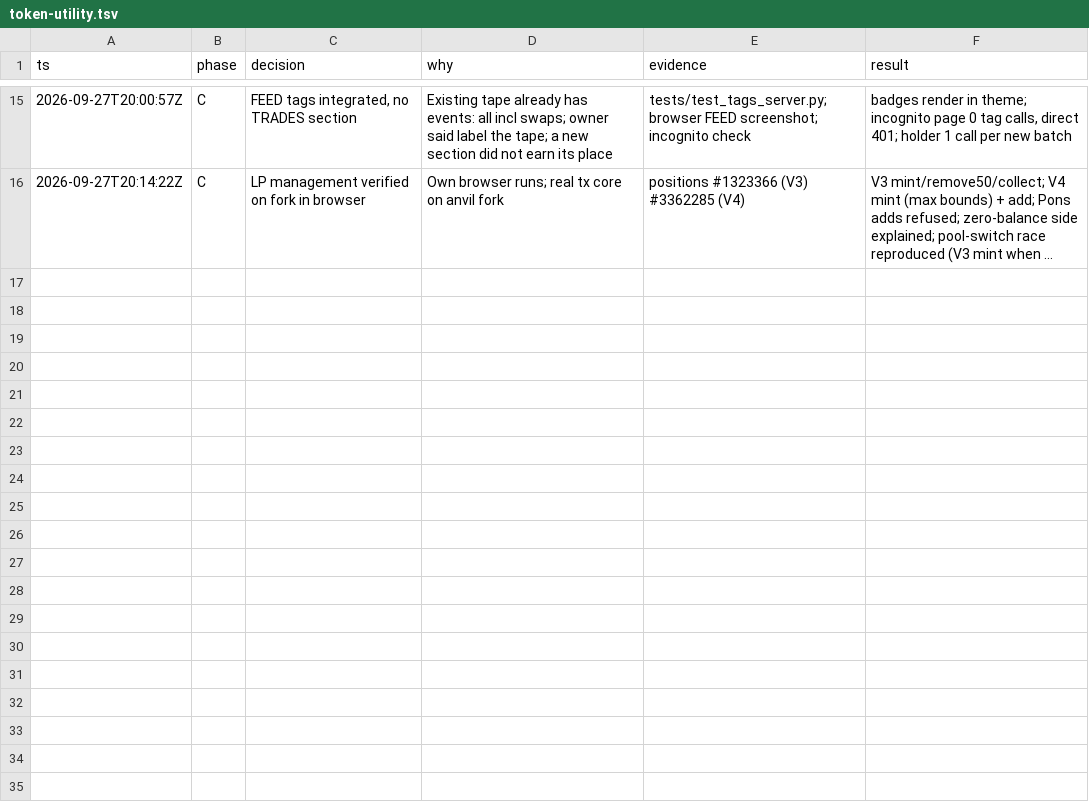
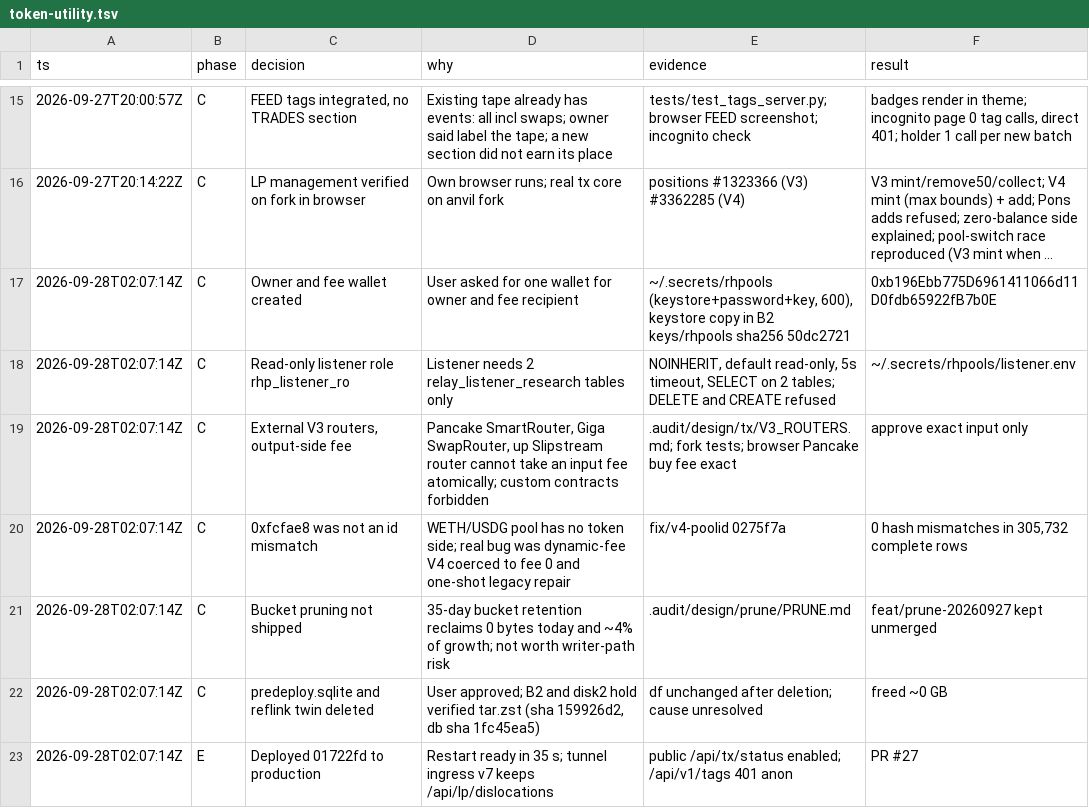
Before and after one commit to wock9000/robinhoodpools, a TSV file: .audit/token-utility.tsv, drawn as a sheet; only a part is shown, gaps mark what is left out; long unchanged cells end in …; the diff names each change by its address in the sheet, - before the commit and + after, or states it on an @@ line.

Commit message:
audit: wallet, listener role, routers, v4 identity, pruning and deploy decisions

```diff
--- a/.audit/token-utility.tsv
+++ b/.audit/token-utility.tsv
+row 17: 2026-09-28T02:07:14Z | C | Owner and fee wallet created | User asked for one wallet for owner and fee recipient | ~/.secrets/rhpools (keystore+password+key, 600), keystore copy in B2 keys/rhpools sha256 50dc2721 | 0xb196Ebb775D6961411066d11D0fdb65922fB7b0E
+row 18: 2026-09-28T02:07:14Z | C | Read-only listener role rhp_listener_ro | Listener needs 2 relay_listener_research tables only | NOINHERIT, default read-only, 5s timeout, SELECT on 2 tables; DELETE and CREATE refused | ~/.secrets/rhpools/listener.env
+row 19: 2026-09-28T02:07:14Z | C | External V3 routers, output-side fee | Pancake SmartRouter, Giga SwapRouter, up Slipstream router cannot take an input fee atomically; custom contracts forbidden | .audit/design/tx/V3_ROUTERS.md; fork tests; browser Pancake buy fee exact | approve exact input only
+row 20: 2026-09-28T02:07:14Z | C | 0xfcfae8 was not an id mismatch | WETH/USDG pool has no token side; real bug was dynamic-fee V4 coerced to fee 0 and one-shot legacy repair | fix/v4-poolid 0275f7a | 0 hash mismatches in 305,732 complete rows
+row 21: 2026-09-28T02:07:14Z | C | Bucket pruning not shipped | 35-day bucket retention reclaims 0 bytes today and ~4% of growth; not worth writer-path risk | .audit/design/prune/PRUNE.md | feat/prune-20260927 kept unmerged
+row 22: 2026-09-28T02:07:14Z | C | predeploy.sqlite and reflink twin deleted | User approved; B2 and disk2 hold verified tar.zst (sha 159926d2, db sha 1fc45ea5) | df unchanged after deletion; cause unresolved | freed ~0 GB
+row 23: 2026-09-28T02:07:14Z | E | Deployed 01722fd to production | Restart ready in 35 s; tunnel ingress v7 keeps /api/lp/dislocations | public /api/tx/status enabled; /api/v1/tags 401 anon | PR #27
```
